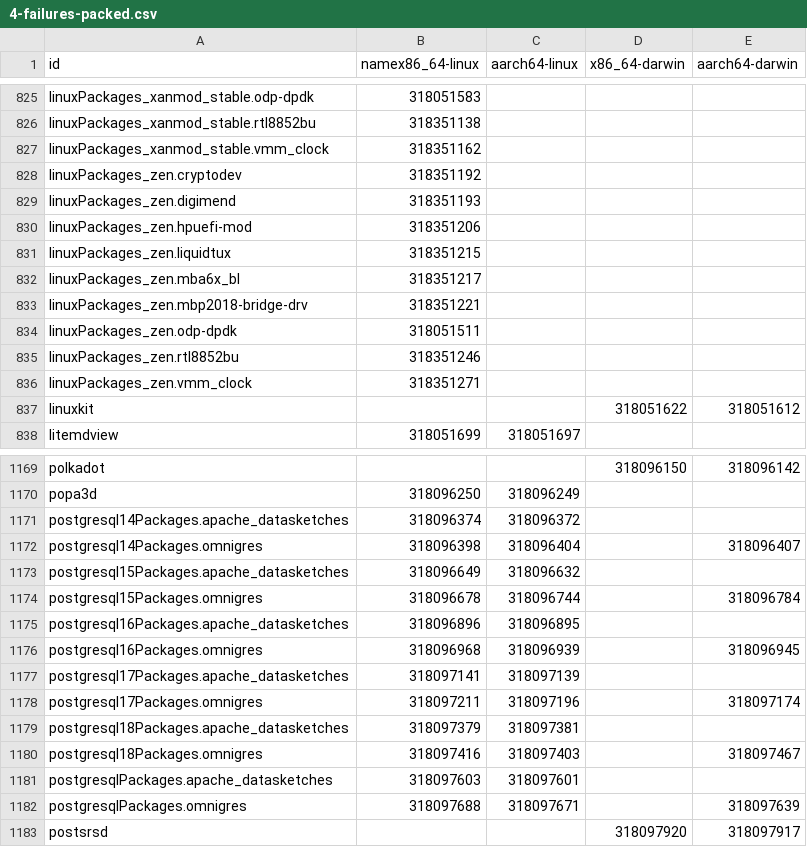
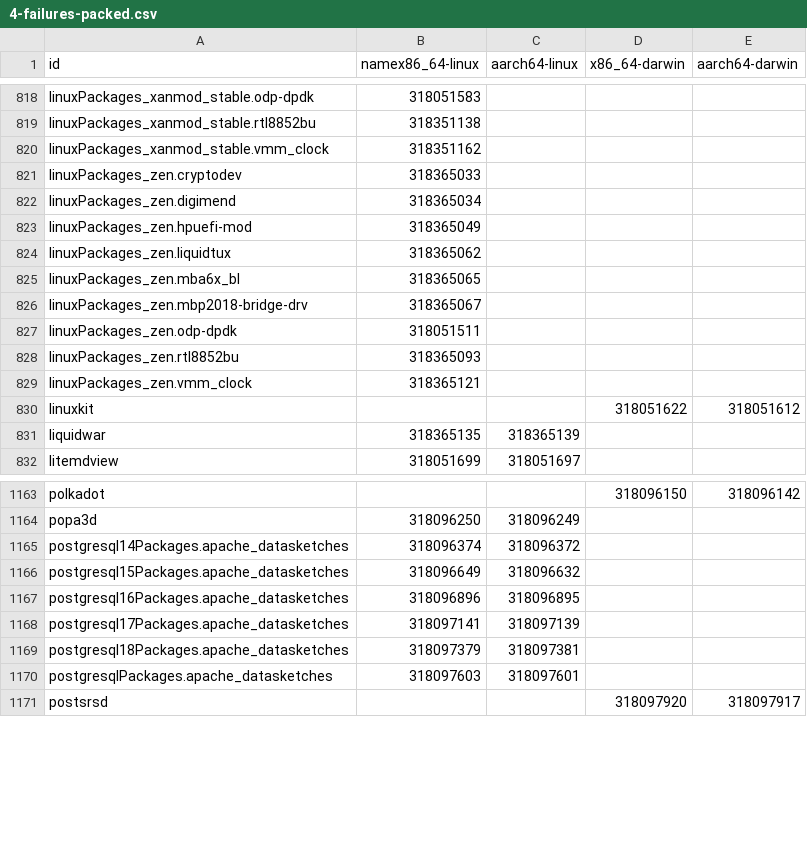
Before and after one commit to Sigmanificient/nixpkgs-failure-notify, a CSV file: results/4-failures-packed.csv, drawn as a sheet; only a part is shown, gaps mark what is left out; the diff covers the shown part only.

```diff
--- a/results/4-failures-packed.csv
+++ b/results/4-failures-packed.csv
@@ -827,12 +820,13 @@ linuxPackages_xanmod_stable.rtl8852bu,318351138,,,
 linuxPackages_xanmod_stable.vmm_clock,318351162,,,
-linuxPackages_zen.cryptodev,318351192,,,
-linuxPackages_zen.digimend,318351193,,,
-linuxPackages_zen.hpuefi-mod,318351206,,,
-linuxPackages_zen.liquidtux,318351215,,,
-linuxPackages_zen.mba6x_bl,318351217,,,
-linuxPackages_zen.mbp2018-bridge-drv,318351221,,,
+linuxPackages_zen.cryptodev,318365033,,,
+linuxPackages_zen.digimend,318365034,,,
+linuxPackages_zen.hpuefi-mod,318365049,,,
+linuxPackages_zen.liquidtux,318365062,,,
+linuxPackages_zen.mba6x_bl,318365065,,,
+linuxPackages_zen.mbp2018-bridge-drv,318365067,,,
 linuxPackages_zen.odp-dpdk,318051511,,,
-linuxPackages_zen.rtl8852bu,318351246,,,
-linuxPackages_zen.vmm_clock,318351271,,,
+linuxPackages_zen.rtl8852bu,318365093,,,
+linuxPackages_zen.vmm_clock,318365121,,,
 linuxkit,,,318051622,318051612
+liquidwar,318365135,318365139,,
 litemdview,318051699,318051697,,
@@ -1171,13 +1165,7 @@ popa3d,318096250,318096249,,
 postgresql14Packages.apache_datasketches,318096374,318096372,,
-postgresql14Packages.omnigres,318096398,318096404,,318096407
 postgresql15Packages.apache_datasketches,318096649,318096632,,
-postgresql15Packages.omnigres,318096678,318096744,,318096784
 postgresql16Packages.apache_datasketches,318096896,318096895,,
-postgresql16Packages.omnigres,318096968,318096939,,318096945
 postgresql17Packages.apache_datasketches,318097141,318097139,,
-postgresql17Packages.omnigres,318097211,318097196,,318097174
 postgresql18Packages.apache_datasketches,318097379,318097381,,
-postgresql18Packages.omnigres,318097416,318097403,,318097467
 postgresqlPackages.apache_datasketches,318097603,318097601,,
-postgresqlPackages.omnigres,318097688,318097671,,318097639
 postsrsd,,,318097920,318097917
```
Also changed, not shown: 2 added rows, 14 removed rows and 27 edited cells elsewhere in this file, results/2-failures.csv, results/3-failures-aarch64-darwin.csv, 4 other files.
